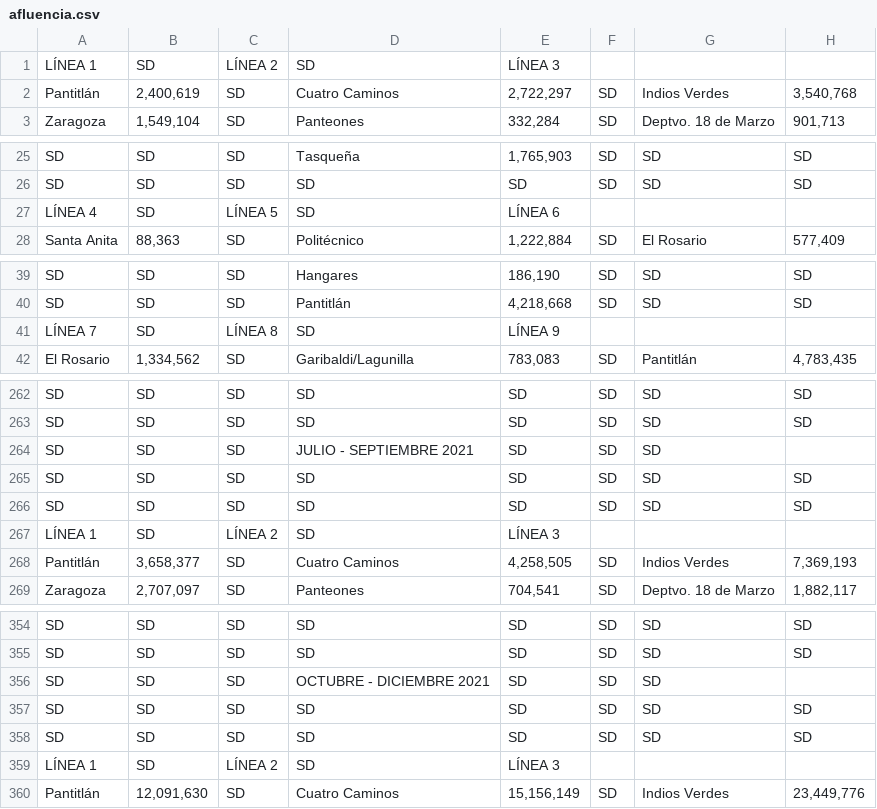
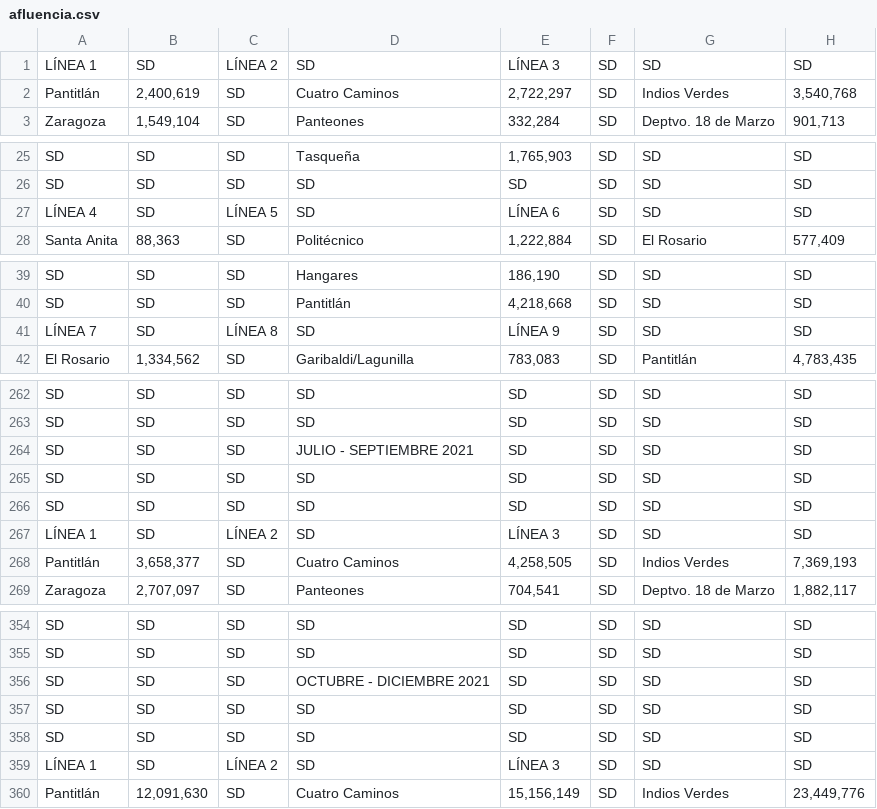
Before and after one commit to juanix10/Grafiacion-Metro, a CSV file: proyecto/afluencia.csv (was afluencia.csv), drawn as a sheet; only a part is shown, gaps mark what is left out; the diff covers the shown part only.

```diff
--- a/afluencia.csv
+++ b/proyecto/afluencia.csv
@@ -1,2 +1,2 @@
-LÍNEA 1,SD,LÍNEA 2,SD,LÍNEA 3
+LÍNEA 1,SD,LÍNEA 2,SD,LÍNEA 3,SD,SD,SD
 Pantitlán,"2,400,619",SD,Cuatro Caminos,"2,722,297",SD,Indios Verdes,"3,540,768"
@@ -26,3 +26,3 @@ SD,SD,SD,Tasqueña,"1,765,903",SD,SD,SD
 SD,SD,SD,SD,SD,SD,SD,SD
-LÍNEA 4,SD,LÍNEA 5,SD,LÍNEA 6
+LÍNEA 4,SD,LÍNEA 5,SD,LÍNEA 6,SD,SD,SD
 Santa Anita,"88,363",SD,Politécnico,"1,222,884",SD,El Rosario,"577,409"
@@ -40,3 +40,3 @@ SD,SD,SD,Hangares,"186,190",SD,SD,SD
 SD,SD,SD,Pantitlán,"4,218,668",SD,SD,SD
-LÍNEA 7,SD,LÍNEA 8,SD,LÍNEA 9
+LÍNEA 7,SD,LÍNEA 8,SD,LÍNEA 9,SD,SD,SD
 El Rosario,"1,334,562",SD,Garibaldi/Lagunilla,"783,083",SD,Pantitlán,"4,783,435"
@@ -263,6 +263,6 @@ SD,SD,SD,SD,SD,SD,SD,SD
 SD,SD,SD,SD,SD,SD,SD,SD
-SD,SD,SD,JULIO - SEPTIEMBRE 2021,SD,SD,SD
+SD,SD,SD,JULIO - SEPTIEMBRE 2021,SD,SD,SD,SD
 SD,SD,SD,SD,SD,SD,SD,SD
 SD,SD,SD,SD,SD,SD,SD,SD
-LÍNEA 1,SD,LÍNEA 2,SD,LÍNEA 3
+LÍNEA 1,SD,LÍNEA 2,SD,LÍNEA 3,SD,SD,SD
 Pantitlán,"3,658,377",SD,Cuatro Caminos,"4,258,505",SD,Indios Verdes,"7,369,193"
@@ -355,6 +355,6 @@ SD,SD,SD,SD,SD,SD,SD,SD
 SD,SD,SD,SD,SD,SD,SD,SD
-SD,SD,SD,OCTUBRE - DICIEMBRE 2021,SD,SD,SD
+SD,SD,SD,OCTUBRE - DICIEMBRE 2021,SD,SD,SD,SD
 SD,SD,SD,SD,SD,SD,SD,SD
 SD,SD,SD,SD,SD,SD,SD,SD
-LÍNEA 1,SD,LÍNEA 2,SD,LÍNEA 3
+LÍNEA 1,SD,LÍNEA 2,SD,LÍNEA 3,SD,SD,SD
 Pantitlán,"12,091,630",SD,Cuatro Caminos,"15,156,149",SD,Indios Verdes,"23,449,776"
```
Also changed, not shown: 46 edited cells elsewhere in this file, 4 other files.
